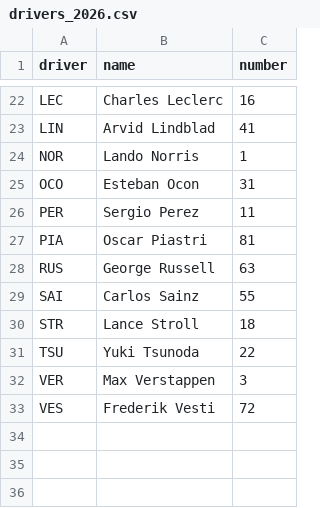
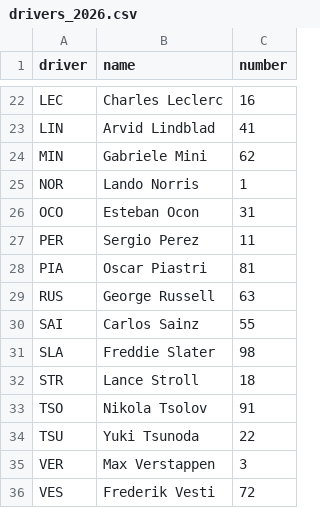
Before and after one commit to Arham-I/F1_Masterclass, a CSV file: data/drivers_2026.csv, drawn as a sheet; only a part is shown, gaps mark what is left out; the diff names each change by its address in the sheet, - before the commit and + after, or states it on an @@ line.

Commit message:
Data: R19 Practice 1

```diff
--- a/data/drivers_2026.csv
+++ b/data/drivers_2026.csv
+row 24: MIN | Gabriele Mini | 62
+row 31: SLA | Freddie Slater | 98
+row 33: TSO | Nikola Tsolov | 91
```
Also changed, not shown: 6 other files.
